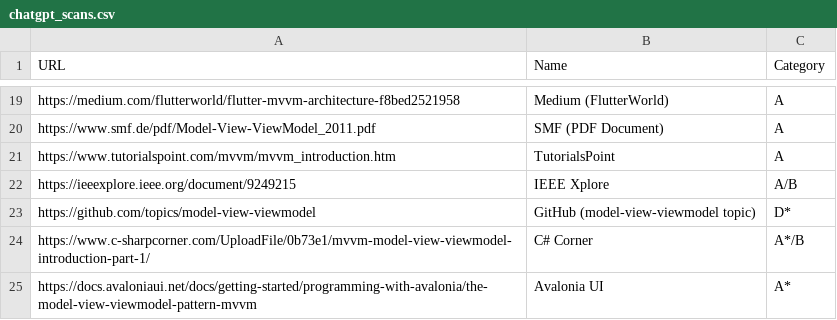
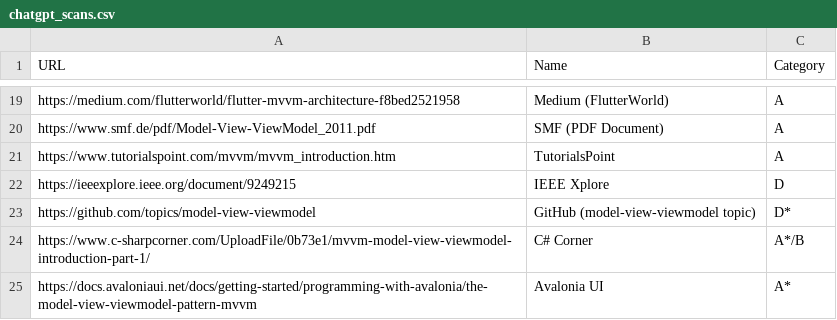
Before and after one commit to vimotest/viewmodel-classification, a CSV file: output/chatgpt/chatgpt_scans.csv, drawn as a sheet; only a part is shown, gaps mark what is left out.

Commit message:
ChatGPT Scans: work on websites

```diff
--- a/output/chatgpt/chatgpt_scans.csv
+++ b/output/chatgpt/chatgpt_scans.csv
@@ -21,3 +21,3 @@ https://www.smf.de/pdf/Model-View-ViewModel_2011.pdf;SMF (PDF Document);A
 https://www.tutorialspoint.com/mvvm/mvvm_introduction.htm;TutorialsPoint;A
-https://ieeexplore.ieee.org/document/9249215;IEEE Xplore;A/B
+https://ieeexplore.ieee.org/document/9249215;IEEE Xplore;D
 https://github.com/topics/model-view-viewmodel;GitHub (model-view-viewmodel topic);D*
```
Also changed, not shown: 1 other file.
